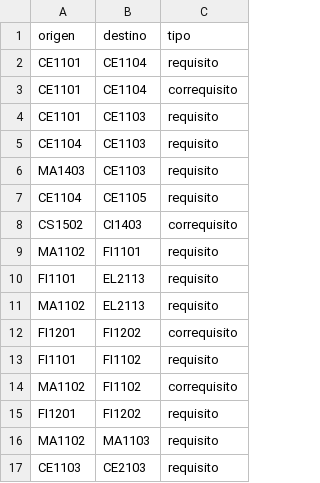
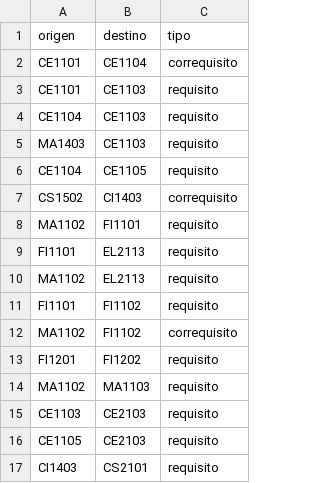
Before and after one commit to crisac15/GRAFO-VDI-Project-2, a CSV file: plan_computadores_aristas.csv, drawn as a sheet; only a part is shown; the shorter side is filled out with more unchanged rows; the diff covers the shown part only.

```diff
--- a/plan_computadores_aristas.csv
+++ b/plan_computadores_aristas.csv
@@ -1,3 +1,2 @@
 origen,destino,tipo
-CE1101,CE1104,requisito
 CE1101,CE1104,correquisito
@@ -11,3 +10,2 @@ FI1101,EL2113,requisito
 MA1102,EL2113,requisito
-FI1201,FI1202,correquisito
 FI1101,FI1102,requisito
```
Also changed, not shown: 37 added rows, 18 removed rows and 7 edited cells elsewhere in this file, 1 other file.
